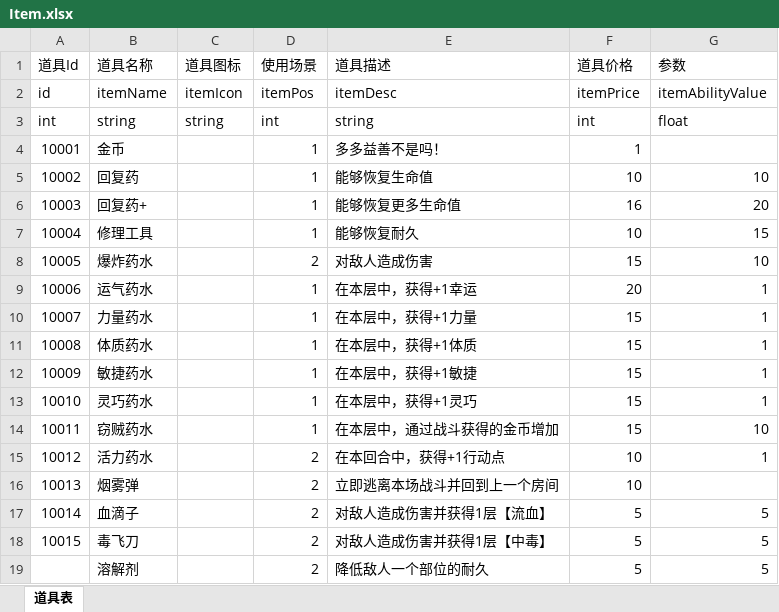
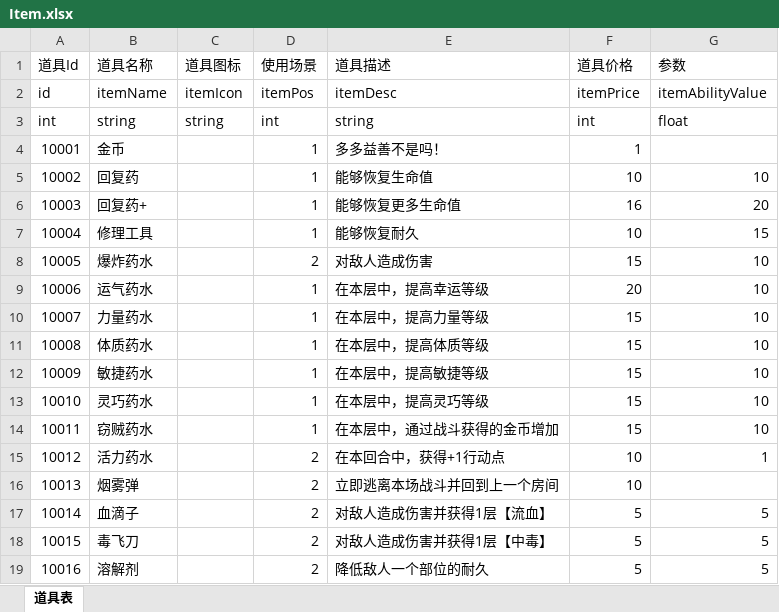
Before and after one commit to duanjiahao/BooomProject, an Excel workbook: Configs/Item.xlsx, sheet 道具表, drawn as a sheet; values as stored, in another font and other column widths than the file's, no borders; the diff names each change by its address in the sheet, - before the commit and + after, or states it on an @@ line.

Commit message:
更新消耗品表

```diff
--- a/Configs/Item.xlsx (sheet 道具表)
+++ b/Configs/Item.xlsx (sheet 道具表)
-E9 (道具描述): 在本层中，获得+1幸运
+E9 (道具描述): 在本层中，提高幸运等级
-G9:G13 (参数): 1
+G9:G13 (参数): 10
-E10 (道具描述): 在本层中，获得+1力量
+E10 (道具描述): 在本层中，提高力量等级
-E11 (道具描述): 在本层中，获得+1体质
+E11 (道具描述): 在本层中，提高体质等级
-E12 (道具描述): 在本层中，获得+1敏捷
+E12 (道具描述): 在本层中，提高敏捷等级
-E13 (道具描述): 在本层中，获得+1灵巧
+E13 (道具描述): 在本层中，提高灵巧等级
-A19 (道具Id): (empty)
+A19 (道具Id): 10016
```
